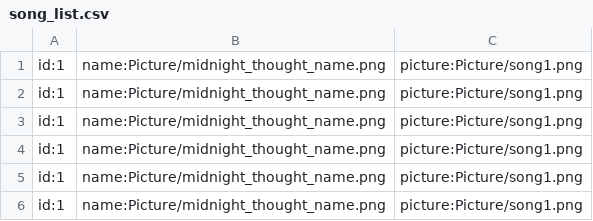
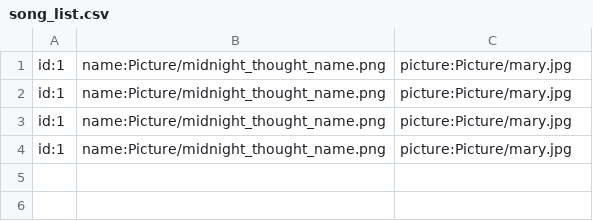
Before and after one commit to ghnaruto/gh_lyric, a CSV file: song_list.csv, drawn as a sheet.

Commit message:
Update song_list.csv

```diff
--- a/song_list.csv
+++ b/song_list.csv
@@ -1,6 +1,4 @@
-id:1,name:Picture/midnight_thought_name.png,picture:Picture/song1.png
-id:1,name:Picture/midnight_thought_name.png,picture:Picture/song1.png
-id:1,name:Picture/midnight_thought_name.png,picture:Picture/song1.png
-id:1,name:Picture/midnight_thought_name.png,picture:Picture/song1.png
-id:1,name:Picture/midnight_thought_name.png,picture:Picture/song1.png
-id:1,name:Picture/midnight_thought_name.png,picture:Picture/song1.png
+id:1,name:Picture/midnight_thought_name.png,picture:Picture/mary.jpg
+id:1,name:Picture/midnight_thought_name.png,picture:Picture/mary.jpg
+id:1,name:Picture/midnight_thought_name.png,picture:Picture/mary.jpg
+id:1,name:Picture/midnight_thought_name.png,picture:Picture/mary.jpg
```
